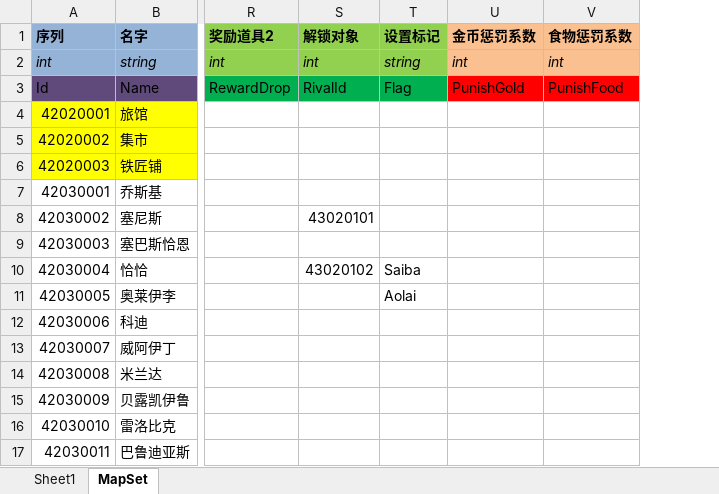
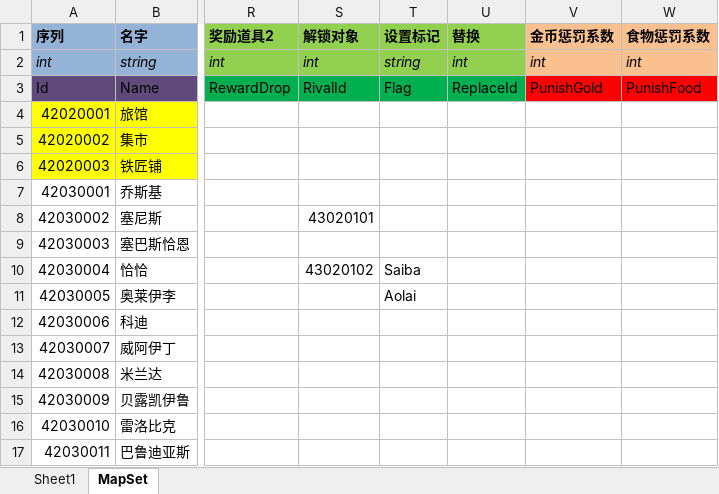
Before and after one commit to realeternia/TOMClassic, an Excel workbook: ConfigData/Xlsx/SceneQuest.xlsx, sheet MapSet, drawn as a sheet; only a part is shown, gaps mark what is left out; values as stored, in another font and other column widths than the file's, no borders; table styles not drawn; the diff names each change by its address in the sheet, - before the commit and + after, or states it on an @@ line.

Commit message:
remove the task related code. add the replace quest function

```diff
--- a/ConfigData/Xlsx/SceneQuest.xlsx (sheet MapSet)
+++ b/ConfigData/Xlsx/SceneQuest.xlsx (sheet MapSet)
+column U (替换), rows 2-3: int | ReplaceId
```
Also changed, not shown: sheet Sheet1, 23 other files.
